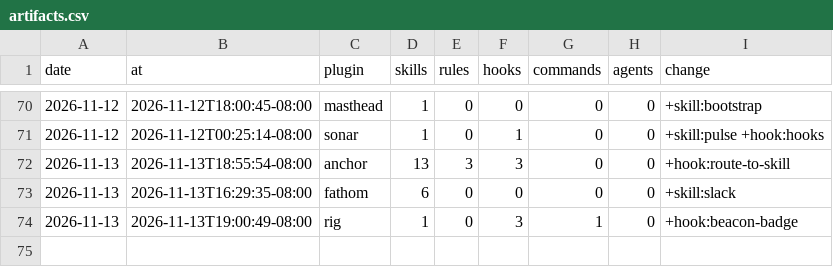
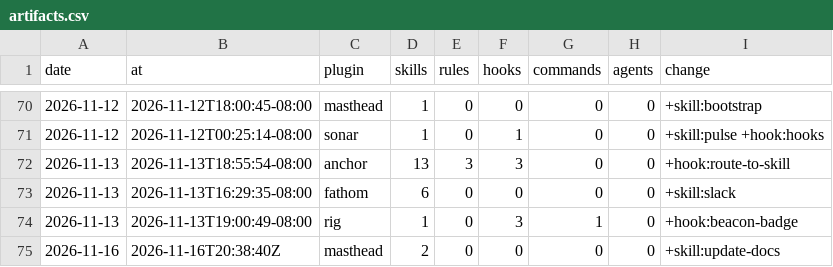
Before and after one commit to chris-peterson/claude-marketplace, a CSV file: suite/artifacts.csv, drawn as a sheet; only a part is shown, gaps mark what is left out.

```diff
--- a/suite/artifacts.csv
+++ b/suite/artifacts.csv
@@ -74 +74,2 @@ date,at,plugin,skills,rules,hooks,commands,agents,change
 2026-11-13,2026-11-13T19:00:49-08:00,rig,1,0,3,1,0,+hook:beacon-badge
+2026-11-16,2026-11-16T20:38:40Z,masthead,2,0,0,0,0,+skill:update-docs
```
